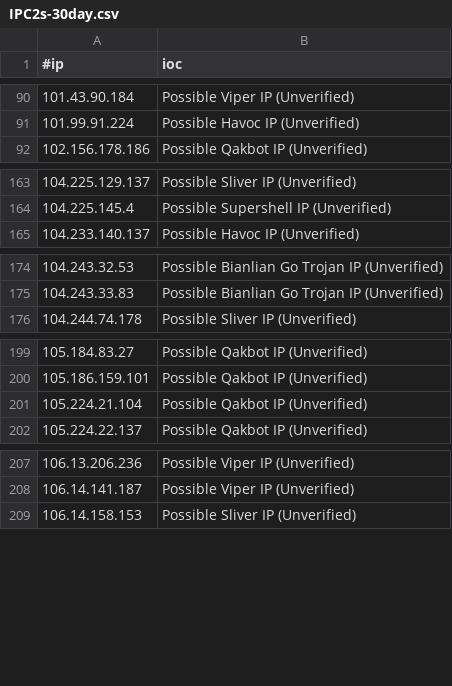
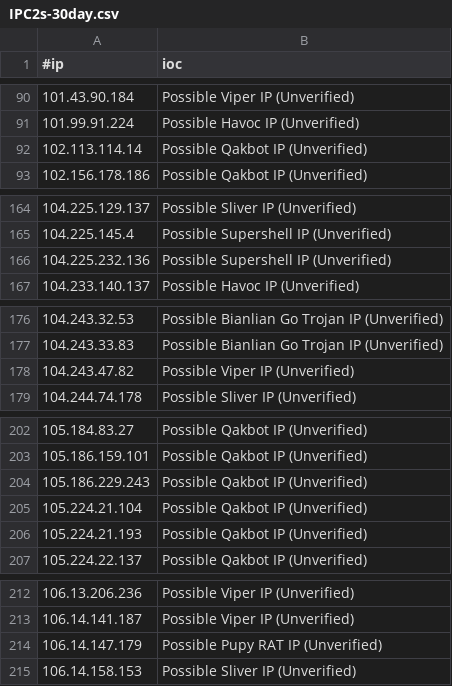
Before and after one commit to beac0n5/C2IntelFeeds, a CSV file: feeds/unverified/IPC2s-30day.csv, drawn as a sheet; only a part is shown, gaps mark what is left out; the diff covers the shown part only; the diff names each change by its address in the sheet, - before the commit and + after, or states it on an @@ line.

```diff
--- a/feeds/unverified/IPC2s-30day.csv
+++ b/feeds/unverified/IPC2s-30day.csv
+row 92: 102.113.114.14 | Possible Qakbot IP (Unverified)
+row 166: 104.225.232.136 | Possible Supershell IP (Unverified)
+row 178: 104.243.47.82 | Possible Viper IP (Unverified)
+row 204: 105.186.229.243 | Possible Qakbot IP (Unverified)
+row 206: 105.224.21.193 | Possible Qakbot IP (Unverified)
+row 214: 106.14.147.179 | Possible Pupy RAT IP (Unverified)
```
Also changed, not shown: 15 added rows and 4 removed rows elsewhere in this file, feeds/IPC2s.csv, feeds/domainC2swithURL-filter-abused.csv, 18 other files.
